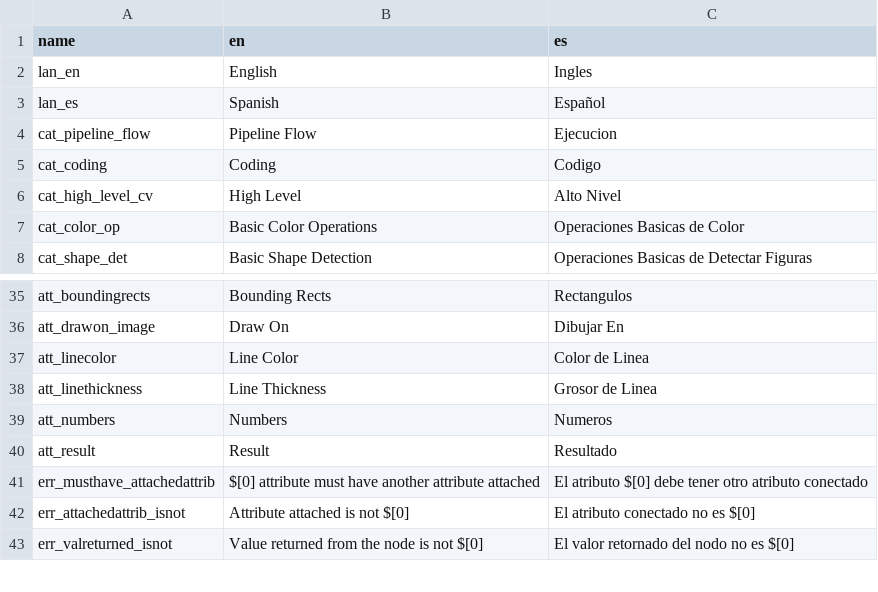
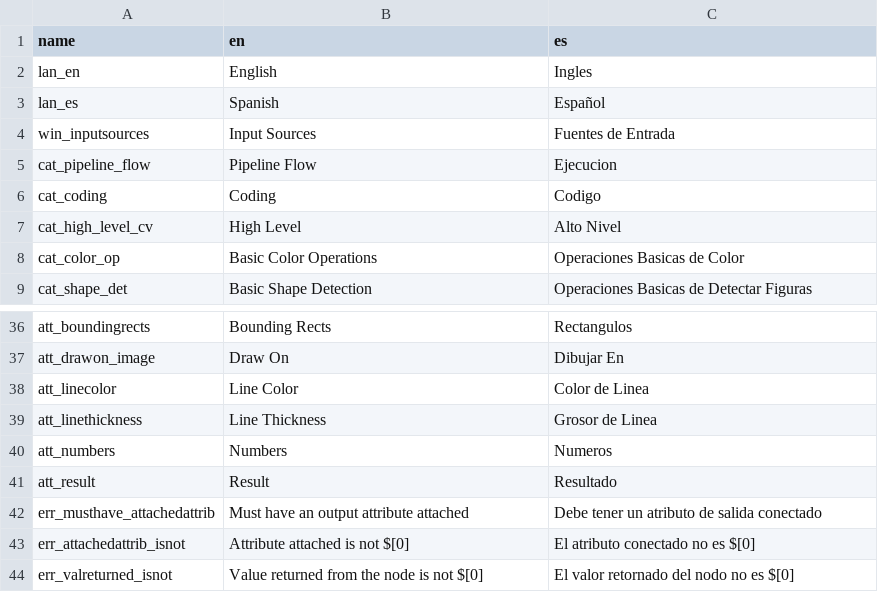
Before and after one commit to deltacv/PaperVision, a CSV file: EasyVision/src/main/resources/lang.csv, drawn as a sheet; only a part is shown, gaps mark what is left out.

```diff
--- a/EasyVision/src/main/resources/lang.csv
+++ b/EasyVision/src/main/resources/lang.csv
@@ -3,2 +3,3 @@ lan_en,English,Ingles
 lan_es,Spanish,Español
+win_inputsources,Input Sources,Fuentes de Entrada
 cat_pipeline_flow,Pipeline Flow,Ejecucion
@@ -40,3 +41,3 @@ att_numbers,Numbers,Numeros
 att_result,Result,Resultado
-err_musthave_attachedattrib,$[0] attribute must have another attribute attached,El atributo $[0] debe tener otro atributo conectado
+err_musthave_attachedattrib,Must have an output attribute attached,Debe tener un atributo de salida conectado
 err_attachedattrib_isnot,Attribute attached is not $[0],El atributo conectado no es $[0]
```
Also changed, not shown: 21 other files.
